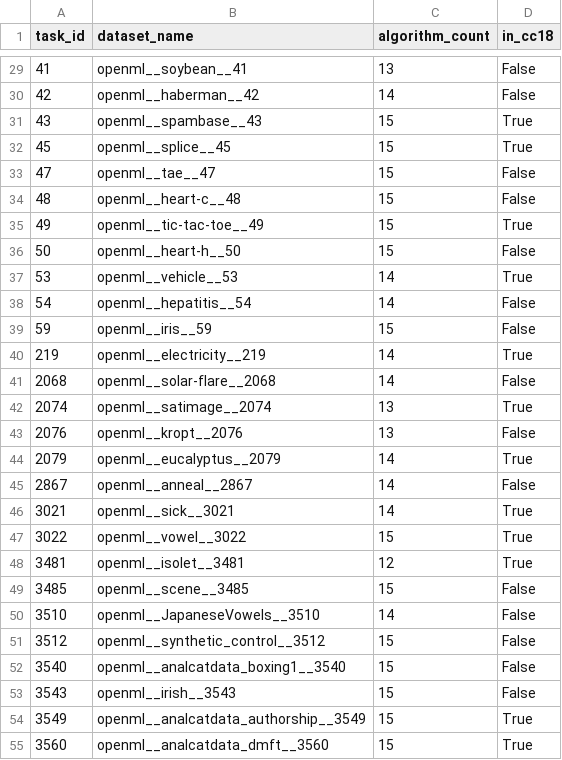
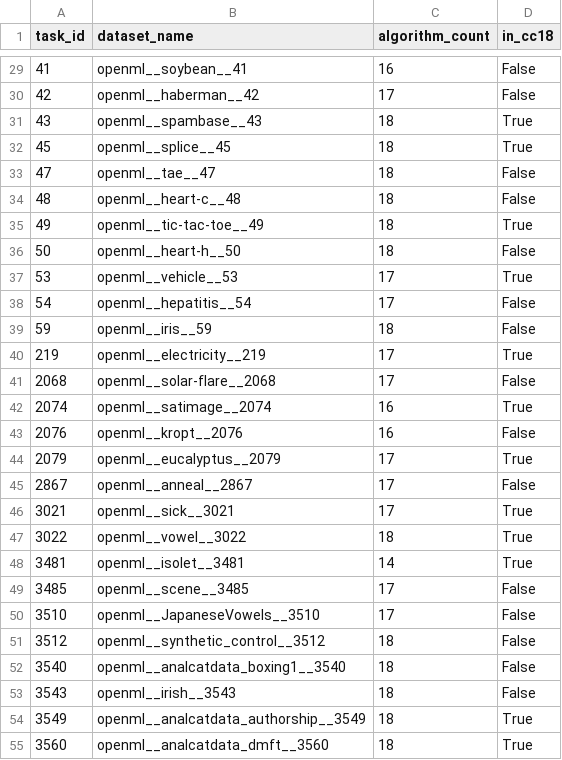
Before and after one commit to risu-research/formal-exec-2609, a CSV file: results/tabzilla-final-audit-260929/raw18/task_coverage.csv, drawn as a sheet; only a part is shown, gaps mark what is left out; the diff covers the shown part only.

```diff
--- a/results/tabzilla-final-audit-260929/raw18/task_coverage.csv
+++ b/results/tabzilla-final-audit-260929/raw18/task_coverage.csv
@@ -29,27 +29,27 @@ task_id,dataset_name,algorithm_count,in_cc18
-41,openml__soybean__41,13,False
-42,openml__haberman__42,14,False
-43,openml__spambase__43,15,True
-45,openml__splice__45,15,True
-47,openml__tae__47,15,False
-48,openml__heart-c__48,15,False
-49,openml__tic-tac-toe__49,15,True
-50,openml__heart-h__50,15,False
-53,openml__vehicle__53,14,True
-54,openml__hepatitis__54,14,False
-59,openml__iris__59,15,False
-219,openml__electricity__219,14,True
-2068,openml__solar-flare__2068,14,False
-2074,openml__satimage__2074,13,True
-2076,openml__kropt__2076,13,False
-2079,openml__eucalyptus__2079,14,True
-2867,openml__anneal__2867,14,False
-3021,openml__sick__3021,14,True
-3022,openml__vowel__3022,15,True
-3481,openml__isolet__3481,12,True
-3485,openml__scene__3485,15,False
-3510,openml__JapaneseVowels__3510,14,False
-3512,openml__synthetic_control__3512,15,False
-3540,openml__analcatdata_boxing1__3540,15,False
-3543,openml__irish__3543,15,False
-3549,openml__analcatdata_authorship__3549,15,True
-3560,openml__analcatdata_dmft__3560,15,True
+41,openml__soybean__41,16,False
+42,openml__haberman__42,17,False
+43,openml__spambase__43,18,True
+45,openml__splice__45,18,True
+47,openml__tae__47,18,False
+48,openml__heart-c__48,18,False
+49,openml__tic-tac-toe__49,18,True
+50,openml__heart-h__50,18,False
+53,openml__vehicle__53,17,True
+54,openml__hepatitis__54,17,False
+59,openml__iris__59,18,False
+219,openml__electricity__219,17,True
+2068,openml__solar-flare__2068,17,False
+2074,openml__satimage__2074,16,True
+2076,openml__kropt__2076,16,False
+2079,openml__eucalyptus__2079,17,True
+2867,openml__anneal__2867,17,False
+3021,openml__sick__3021,17,True
+3022,openml__vowel__3022,18,True
+3481,openml__isolet__3481,14,True
+3485,openml__scene__3485,17,False
+3510,openml__JapaneseVowels__3510,17,False
+3512,openml__synthetic_control__3512,18,False
+3540,openml__analcatdata_boxing1__3540,18,False
+3543,openml__irish__3543,18,False
+3549,openml__analcatdata_authorship__3549,18,True
+3560,openml__analcatdata_dmft__3560,18,True
```
Also changed, not shown: 144 edited cells elsewhere in this file, results/tabzilla-final-audit-260929/raw18/algorithm_coverage.csv, results/tabzilla-final-audit-260929/raw18/duplicate_rows.csv, 11 other files.
